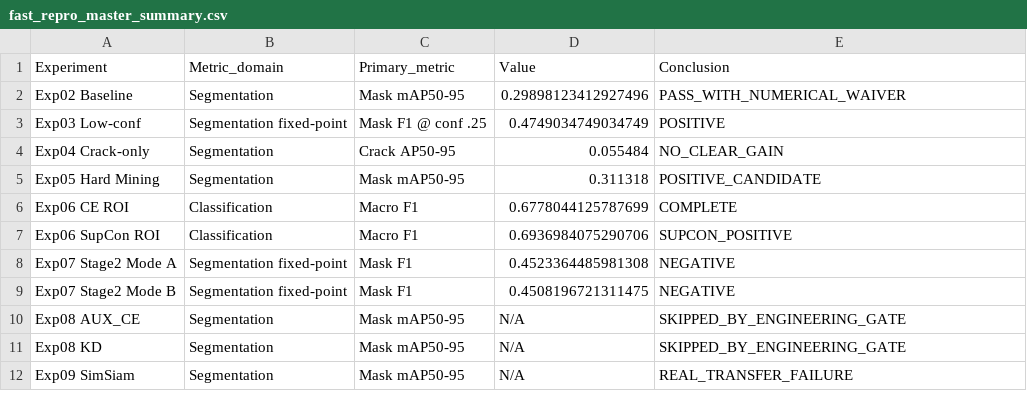
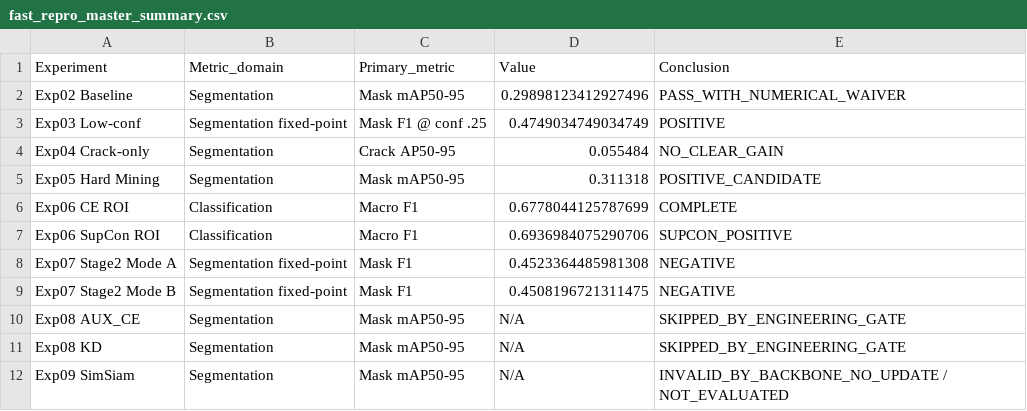
Before and after one commit to FlankKaicoder/borescope-new-seg-repro, a CSV file: results/fast_repro/fast_repro_master_summary.csv, drawn as a sheet.

```diff
--- a/results/fast_repro/fast_repro_master_summary.csv
+++ b/results/fast_repro/fast_repro_master_summary.csv
@@ -11,2 +11,2 @@ Exp08 AUX_CE,Segmentation,Mask mAP50-95,N/A,SKIPPED_BY_ENGINEERING_GATE
 Exp08 KD,Segmentation,Mask mAP50-95,N/A,SKIPPED_BY_ENGINEERING_GATE
-Exp09 SimSiam,Segmentation,Mask mAP50-95,N/A,REAL_TRANSFER_FAILURE
+Exp09 SimSiam,Segmentation,Mask mAP50-95,N/A,INVALID_BY_BACKBONE_NO_UPDATE / NOT_EVALUATED
```
Also changed, not shown: results/experiment_registry.csv, results/fast_repro/fasttrack_c_summary.csv, 8 other files.
